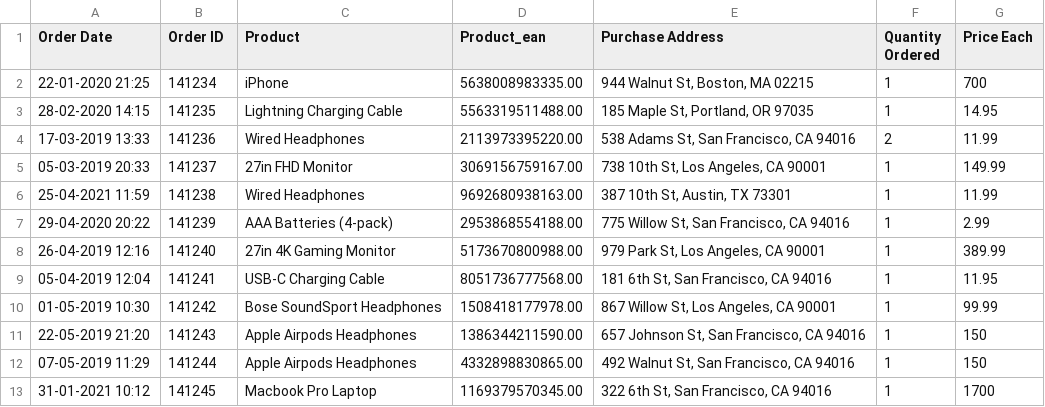
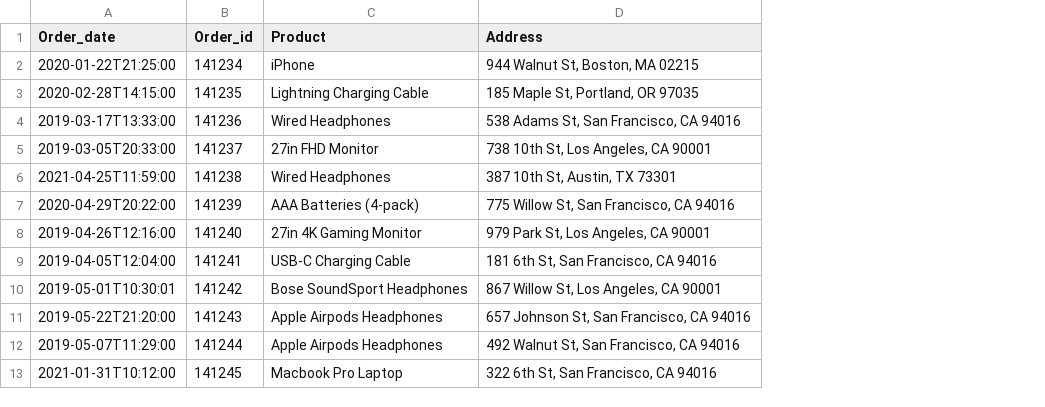
Before and after one commit to sarthakdasgupta/Interview-Questions, a CSV file: Pyspark Interview Questions 2_3/sales_short.csv, drawn as a sheet; only a part is shown; removed rows and columns are numbered as before the commit, all else as after; the diff names each change by its address in the sheet, - before the commit and + after, or states it on an @@ line.

Commit message:
date functions code and dataset

```diff
--- a/Pyspark Interview Questions 2_3/sales_short.csv
+++ b/Pyspark Interview Questions 2_3/sales_short.csv
-column A (Order Date), rows 2-13: 22-01-2020 21:25 | 28-02-2020 14:15 | 17-03-2019 13:33 | 05-03-2019 20:33 | 25-04-2021 11:59 | 29-04-2020 20:22 | 26-04-2019 12:16 | 05-04-2019 12:04 | 01-05-2019 10:30 | 22-05-2019 21:20 | 07-05-2019 11:29 | 31-01-2021 10:12
+column A (Order_date), rows 2-13: 2020-01-22T21:25:00 | 2020-02-28T14:15:00 | 2019-03-17T13:33:00 | 2019-03-05T20:33:00 | 2021-04-25T11:59:00 | 2020-04-29T20:22:00 | 2019-04-26T12:16:00 | 2019-04-05T12:04:00 | 2019-05-01T10:30:01 | 2019-05-22T21:20:00 | 2019-05-07T11:29:00 | 2021-01-31T10:12:00
-column D (Product_ean), rows 2-13: 5638008983335.00 | 5563319511488.00 | 2113973395220.00 | 3069156759167.00 | 9692680938163.00 | 2953868554188.00 | 5173670800988.00 | 8051736777568.00 | 1508418177978.00 | 1386344211590.00 | 4332898830865.00 | 1169379570345.00
-column F (Quantity Ordered), rows 2-13: 1 | 1 | 2 | 1 | 1 | 1 | 1 | 1 | 1 | 1 | 1 | 1
-column G (Price Each), rows 2-13: 700 | 14.95 | 11.99 | 149.99 | 11.99 | 2.99 | 389.99 | 11.95 | 99.99 | 150 | 150 | 1700
-B1: Order ID
+B1: Order_id
-D1: Purchase Address
+D1: Address
```
Also changed, not shown: 2 other files.
